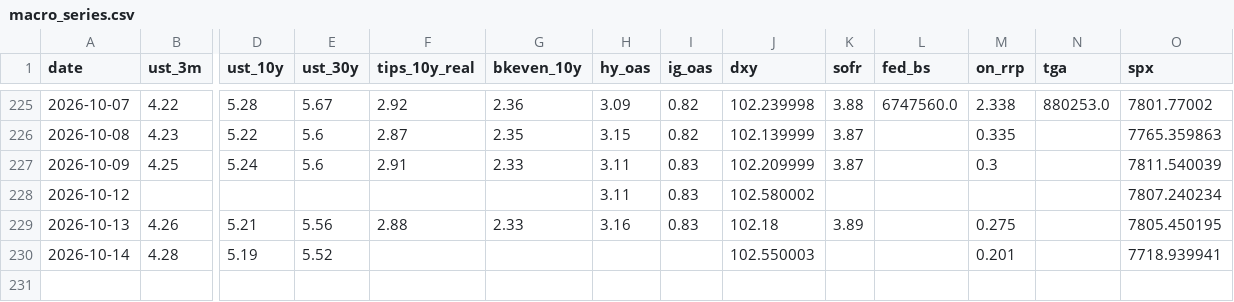
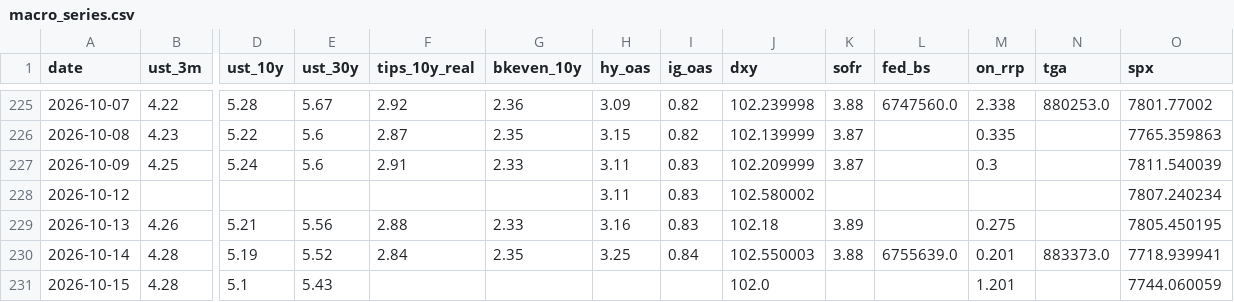
Before and after one commit to srwfj5d2th-droid/morning-macro, a CSV file: data/macro_series.csv, drawn as a sheet; only a part is shown, gaps mark what is left out; rows hold the shown columns only; the diff names each change by its address in the sheet, - before the commit and + after, or states it on an @@ line.

```diff
--- a/data/macro_series.csv
+++ b/data/macro_series.csv
-F230 (tips_10y_real): (empty)
+F230 (tips_10y_real): 2.84
-G230 (bkeven_10y): (empty)
+G230 (bkeven_10y): 2.35
-H230 (hy_oas): (empty)
+H230 (hy_oas): 3.25
-I230 (ig_oas): (empty)
+I230 (ig_oas): 0.84
-K230 (sofr): (empty)
+K230 (sofr): 3.88
-L230 (fed_bs): (empty)
+L230 (fed_bs): 6755639.0
-N230 (tga): (empty)
+N230 (tga): 883373.0
+row 231: 2026-10-15 | 4.28 | 5.1 | 5.43 |  |  |  |  | 102.0 |  |  | 1.201 |  | 7744.060059
```
Also changed, not shown: 25 other files.
